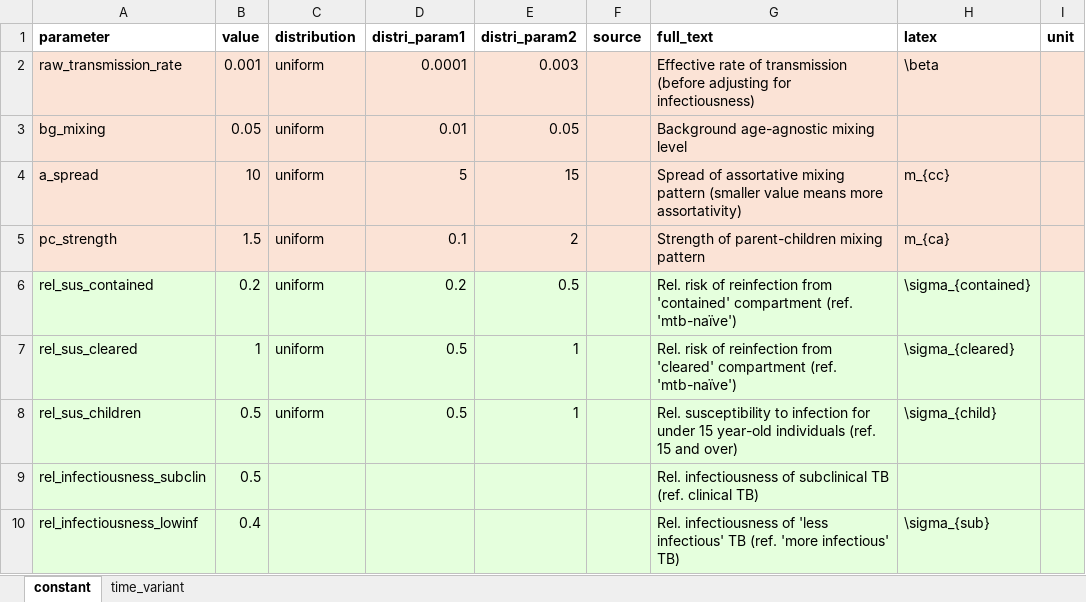
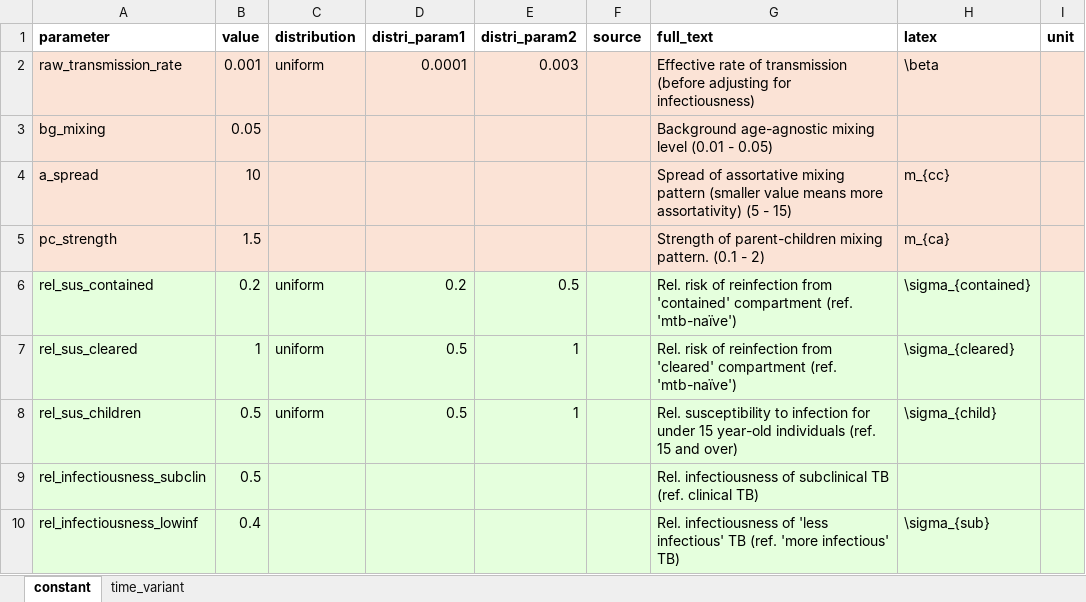
Before and after one commit to monash-emu/tb_hierarchical, an Excel workbook: data/parameters.xlsx, sheet constant, drawn as a sheet; only a part is shown; values as stored, in another font and other column widths than the file's, no borders; the diff names each change by its address in the sheet, - before the commit and + after, or states it on an @@ line.

Commit message:
Remove mixing matrix

```diff
--- a/data/parameters.xlsx (sheet constant)
+++ b/data/parameters.xlsx (sheet constant)
-C3:C5 (distribution): uniform
+C3:C5 (distribution): (empty)
-D3 (distri_param1): 0.01
+D3 (distri_param1): (empty)
-E3 (distri_param2): 0.05
+E3 (distri_param2): (empty)
-G3 (full_text): Background age-agnostic mixing level
+G3 (full_text): Background age-agnostic mixing level (0.01 - 0.05)
-D4 (distri_param1): 5
+D4 (distri_param1): (empty)
-E4 (distri_param2): 15
+E4 (distri_param2): (empty)
-G4 (full_text): …more assortativity)
+G4 (full_text): …more assortativity) (5 - 15)
-D5 (distri_param1): 0.1
+D5 (distri_param1): (empty)
-E5 (distri_param2): 2
+E5 (distri_param2): (empty)
-G5 (full_text): …parent-children mixing pattern
+G5 (full_text): …parent-children mixing pattern. (0.1 - 2)
```
Also changed, not shown: 3 other files.
